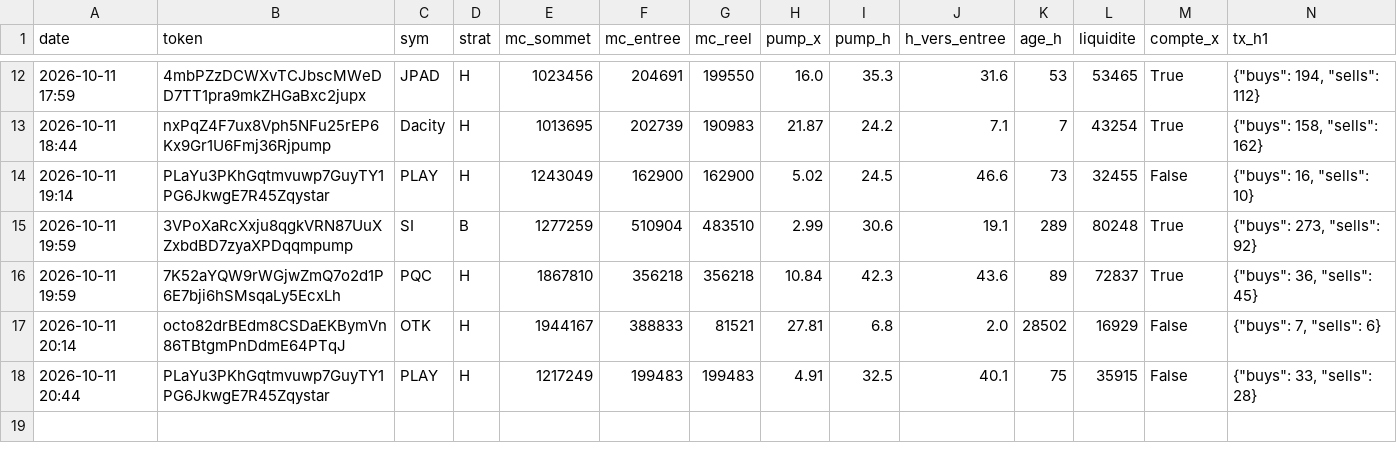
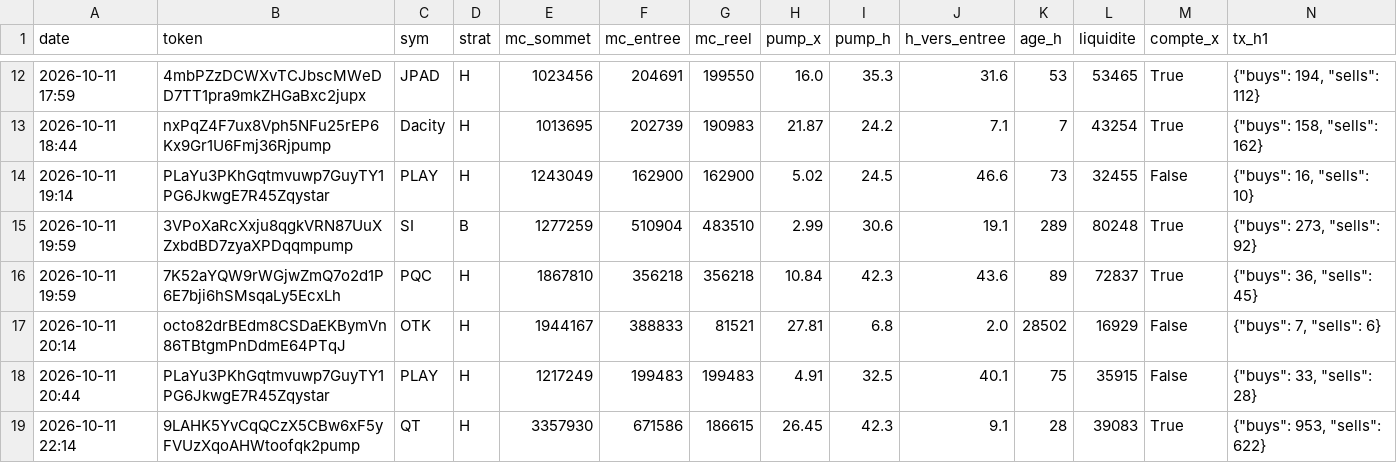
Before and after one commit to loyt1/memecoin-scanner, a CSV file: data/entrees.csv, drawn as a sheet; only a part is shown, gaps mark what is left out; rows hold the shown columns only; the diff names each change by its address in the sheet, - before the commit and + after, or states it on an @@ line.

```diff
--- a/data/entrees.csv
+++ b/data/entrees.csv
+row 19: 2026-10-11 22:14 | 9LAHK5YvCqQCzX5CBw6xF5yFVUzXqoAHWtoofqk2pump | QT | H | 3357930 | 671586 | 186615 | 26.45 | 42.3 | 9.1 | 28 | 39083 | True | {"buys": 953, "sells": 622}
```
Also changed, not shown: 5 other files.
